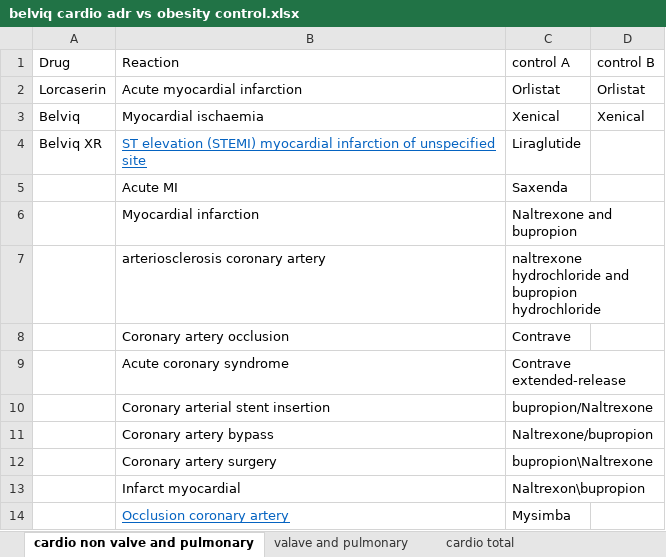
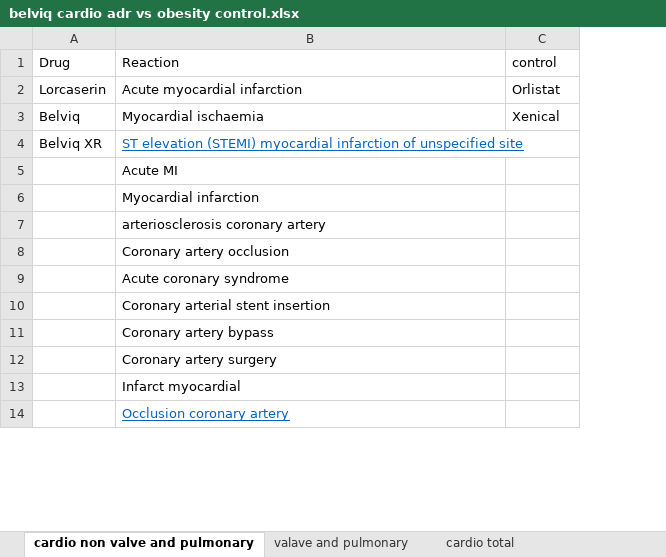
Before and after one commit to LeahKorol/faers_analysis, an Excel workbook: config/belviq cardio adr vs obesity control.xlsx, sheet cardio non valve and pulmonary, drawn as a sheet; only a part is shown; values as stored, in another font and other column widths than the file's, no borders; removed rows and columns are numbered as before the commit, all else as after; the diff names each change by its address in the sheet, - before the commit and + after, or states it on an @@ line.

```diff
--- a/config/belviq cardio adr vs obesity control.xlsx (sheet cardio non valve and pulmonary)
+++ b/config/belviq cardio adr vs obesity control.xlsx (sheet cardio non valve and pulmonary)
-column C (control A), rows 2-14: Orlistat | Xenical | Liraglutide | Saxenda | Naltrexone and bupropion | naltrexone hydrochloride and bupropion hydrochloride | Contrave | Contrave extended-release | bupropion/Naltrexone | Naltrexone/bupropion | bupropion\Naltrexone | Naltrexon\bupropion | Mysimba
-C1: control B
+C1: control
```
Also changed, not shown: sheet cardio total, sheet valave and pulmonary, 11 other files.
